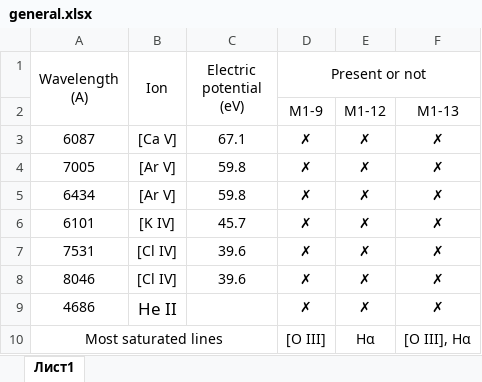
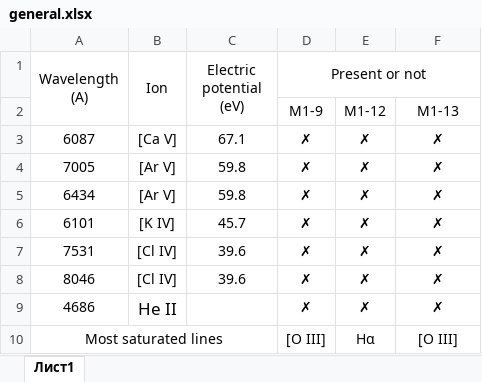
Before and after one commit to paveloom-university/Astronomical-Observation-Workshop-S07-2020, an Excel workbook: info/general.xlsx, sheet Лист1, drawn as a sheet; values as stored, in another font and other column widths than the file's, no borders; the diff names each change by its address in the sheet, - before the commit and + after, or states it on an @@ line.

```diff
--- a/info/general.xlsx (sheet Лист1)
+++ b/info/general.xlsx (sheet Лист1)
-F10: [O III], Hα
+F10: [O III]
```
Also changed, not shown: 7 other files.
